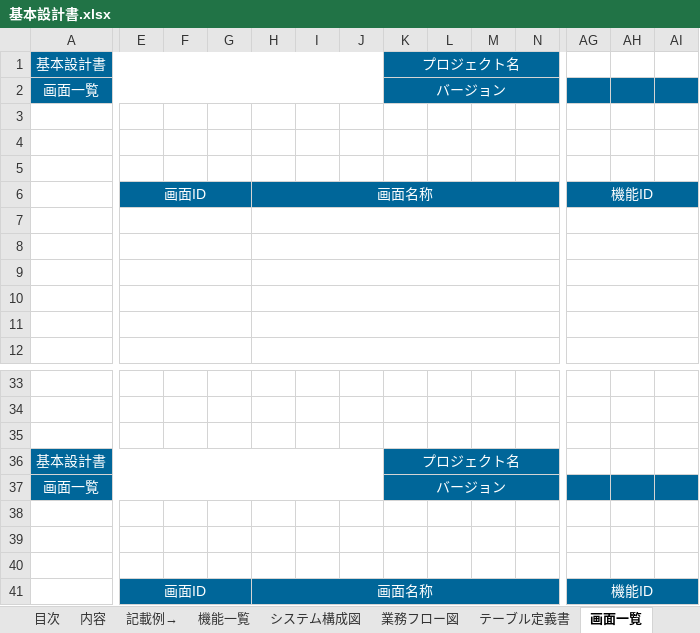
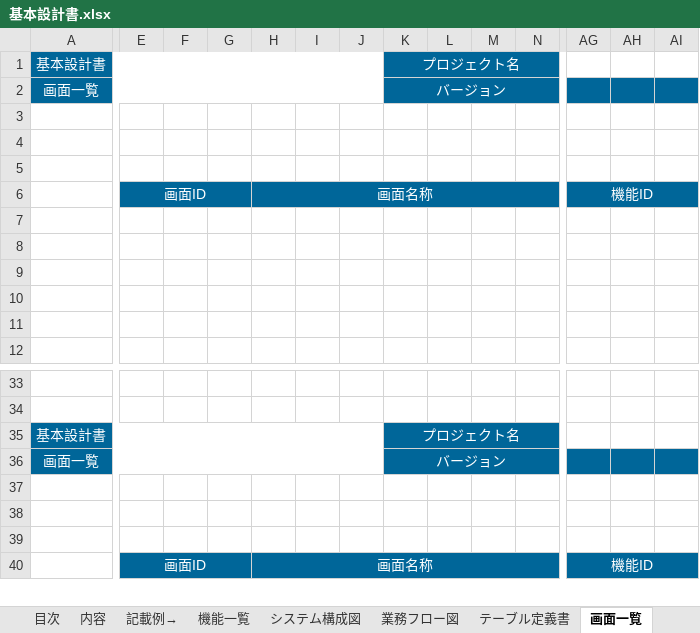
Before and after one commit to yzkn/Document-Template, an Excel workbook: doc/基本設計書/基本設計書.xlsx, sheet 画面一覧, drawn as a sheet; only a part is shown, gaps mark what is left out; values as stored, in another font and other column widths than the file's, no borders; rows hold the shown columns only; the diff covers the shown part only; the diff names each change by its address in the sheet, - before the commit and + after, or states it on an @@ line.

```diff
--- a/doc/基本設計書/基本設計書.xlsx (sheet 画面一覧)
+++ b/doc/基本設計書/基本設計書.xlsx (sheet 画面一覧)
-E7:G7 merged
-H7:O7 merged
-AG7:AI7 merged
-E8:G8 merged
-H8:O8 merged
-AG8:AI8 merged
-E9:G9 merged
-H9:O9 merged
-AG9:AI9 merged
-E10:G10 merged
-H10:O10 merged
-AG10:AI10 merged
-E11:G11 merged
-H11:O11 merged
-AG11:AI11 merged
-E12:G12 merged
-H12:O12 merged
-AG12:AI12 merged
-row 35: (empty)
```
Also changed, not shown: merged cells elsewhere in this sheet, sheet 帳票一覧, sheet テーブル定義書, sheet 目次, sheet 機能一覧, sheet 変更履歴, sheet 表紙, formulas that keep their value.
